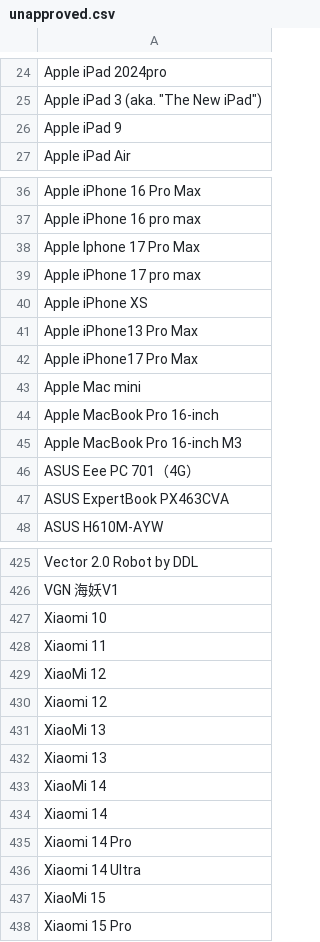
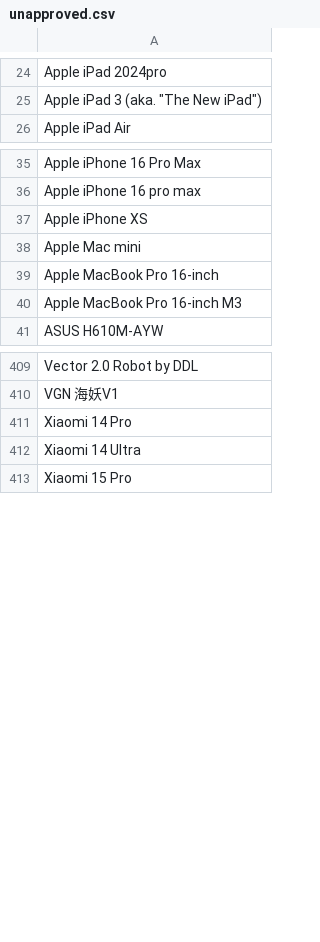
Before and after one commit to jeandecian/wiki-iot-product-name-verifier, a CSV file: unapproved.csv, drawn as a sheet; only a part is shown, gaps mark what is left out; the diff covers the shown part only; the diff names each change by its address in the sheet, - before the commit and + after, or states it on an @@ line.

```diff
--- a/unapproved.csv
+++ b/unapproved.csv
-row 26: Apple iPad 9
-row 38: Apple Iphone 17 Pro Max
-row 39: Apple iPhone 17 pro max
-row 41: Apple iPhone13 Pro Max
-row 42: Apple iPhone17 Pro Max
-row 46: ASUS Eee PC 701（4G）
-row 47: ASUS ExpertBook PX463CVA
-row 427: Xiaomi 10
-row 428: Xiaomi 11
-row 429: XiaoMi 12
-row 430: Xiaomi 12
-row 431: XiaoMi 13
-row 432: Xiaomi 13
-row 433: XiaoMi 14
-row 434: Xiaomi 14
-row 437: XiaoMi 15
```
Also changed, not shown: 9 removed rows elsewhere in this file, combined.csv, verified.csv, 1 other file.
